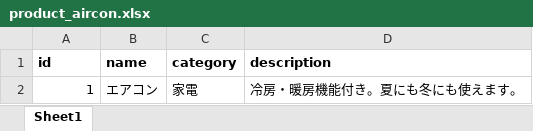
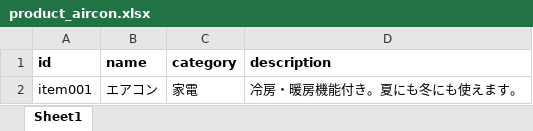
Before and after one commit to ochi5454/my-english-journey, an Excel workbook: data/products_docs/product_aircon.xlsx, sheet Sheet1, drawn as a sheet; values as stored, in another font and other column widths than the file's, no borders; the diff names each change by its address in the sheet, - before the commit and + after, or states it on an @@ line.

Commit message:
product docsの綺麗化、無駄なファイルの削除

```diff
--- a/data/products_docs/product_aircon.xlsx (sheet Sheet1)
+++ b/data/products_docs/product_aircon.xlsx (sheet Sheet1)
-A2 (id): 1
+A2 (id): item001
```
Also changed, not shown: 9 other files.
